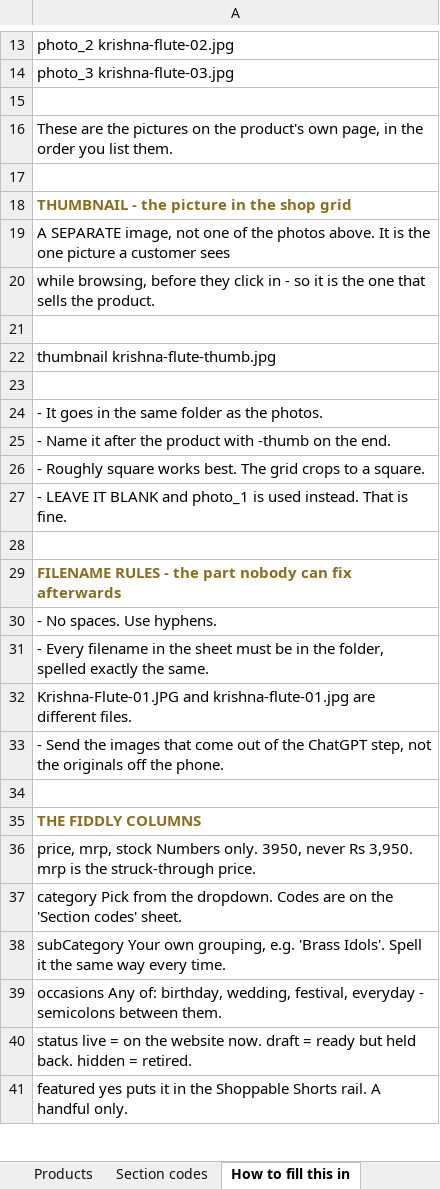
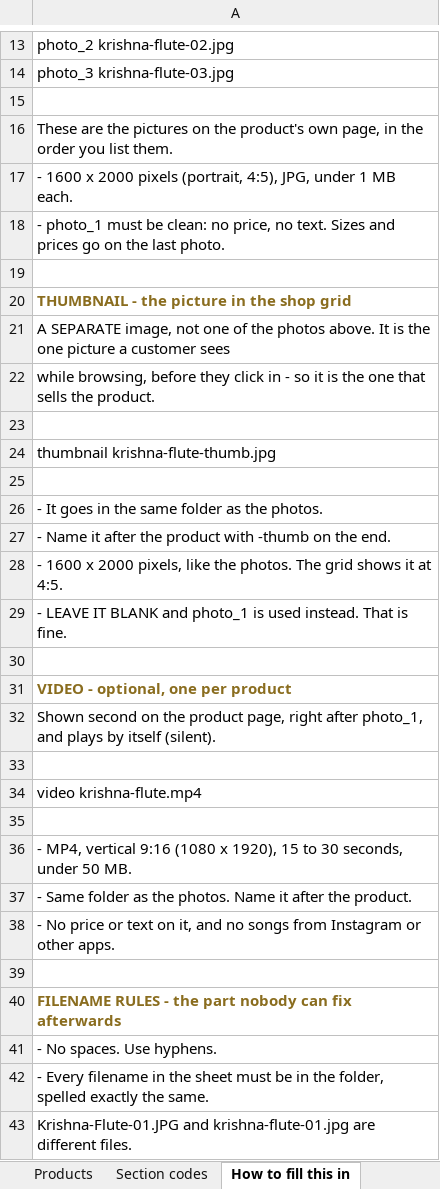
Before and after one commit to Nikhilesh2004/The-One-Roof-V2, an Excel workbook: public/bulk-upload-template.xlsx, sheet How to fill this in, drawn as a sheet; only a part is shown, gaps mark what is left out; the shorter side is filled out with more unchanged rows; values as stored, in another font and other column widths than the file's, no borders; addresses are those after the commit; the diff names each change by its address in the sheet, - before the commit and + after, or states it on an @@ line.

```diff
--- a/public/bulk-upload-template.xlsx (sheet How to fill this in)
+++ b/public/bulk-upload-template.xlsx (sheet How to fill this in)
+row 17: - 1600 x 2000 pixels (portrait, 4:5), JPG, under 1 MB each.
+row 18: - photo_1 must be clean: no price, no text. Sizes and prices go on the last photo.
-A28: - Roughly square works best. The grid crops to a square.
+A28: - 1600 x 2000 pixels, like the photos. The grid shows it at 4:5.
+row 30: (empty)
+row 31: VIDEO - optional, one per product
+row 32: Shown second on the product page, right after photo_1, and plays by itself (silent).
+row 33: (empty)
+row 34: video krishna-flute.mp4
+row 35: (empty)
+row 36: - MP4, vertical 9:16 (1080 x 1920), 15 to 30 seconds, under 50 MB.
+row 37: - Same folder as the photos. Name it after the product.
+row 38: - No price or text on it, and no songs from Instagram or other apps.
```
Also changed, not shown: sheet Products, 18 other files.
